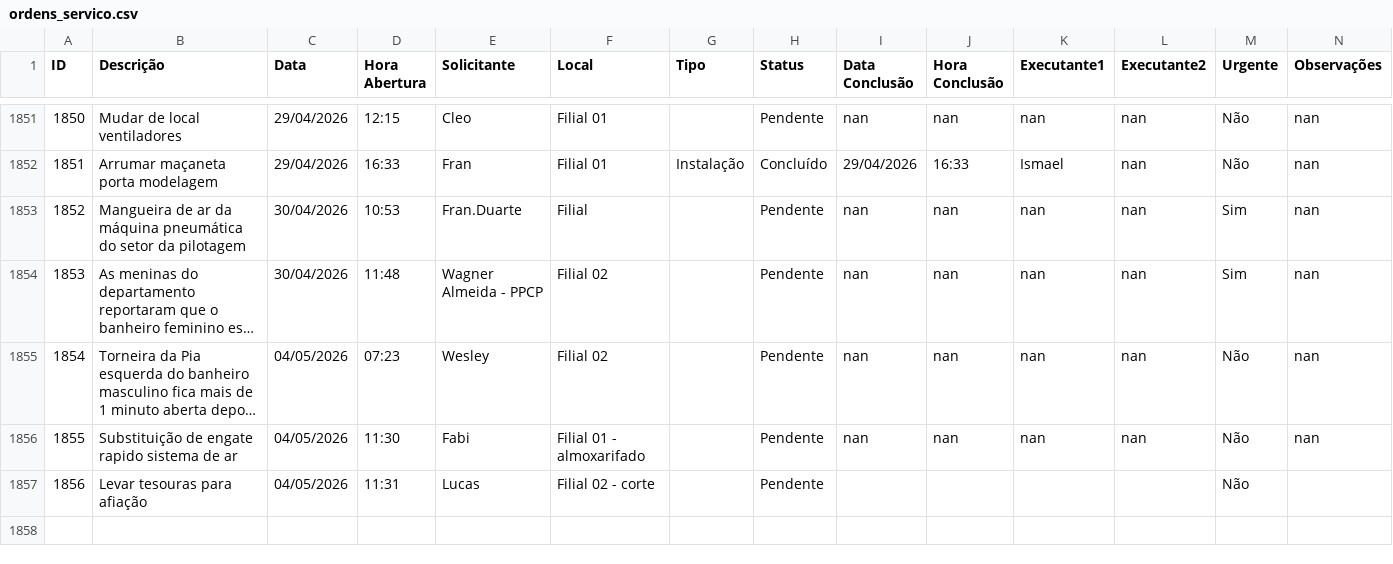
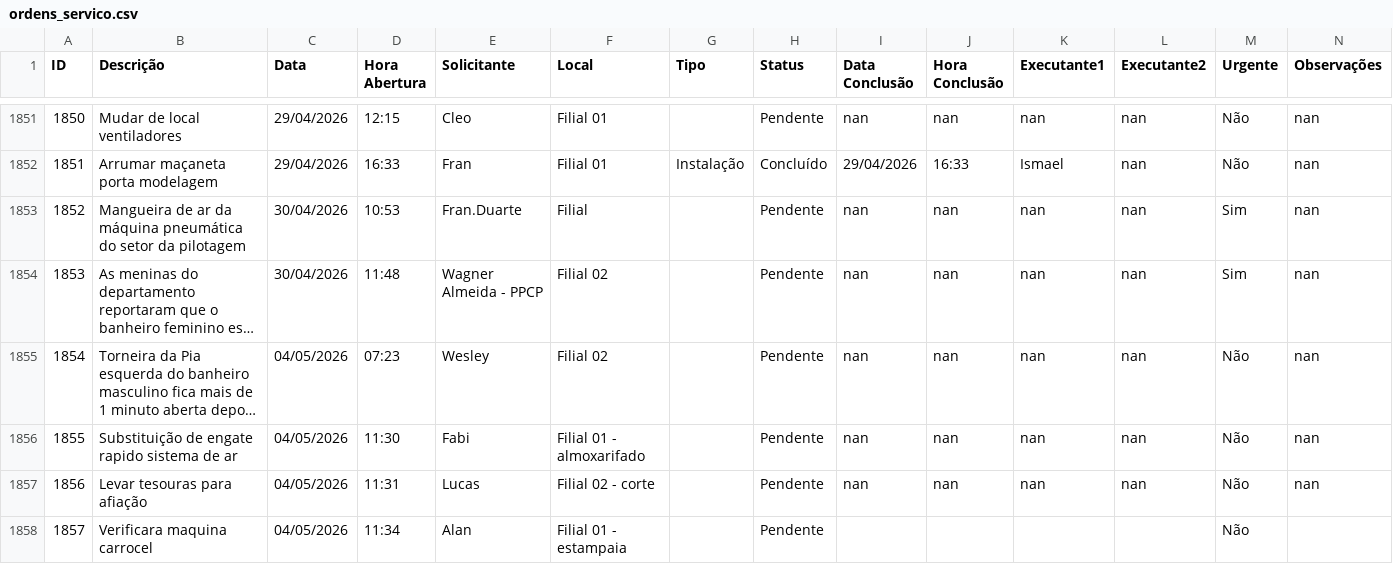
Before and after one commit to vilelarobson0971/os_manut, a CSV file: ordens_servico.csv, drawn as a sheet; only a part is shown, gaps mark what is left out; long unchanged cells end in …; the diff names each change by its address in the sheet, - before the commit and + after, or states it on an @@ line.

Commit message:
Atualização automática do sistema de OS

```diff
--- a/ordens_servico.csv
+++ b/ordens_servico.csv
-I1857 (Data Conclusão): (empty)
+I1857 (Data Conclusão): nan
-J1857 (Hora Conclusão): (empty)
+J1857 (Hora Conclusão): nan
-K1857 (Executante1): (empty)
+K1857 (Executante1): nan
-L1857 (Executante2): (empty)
+L1857 (Executante2): nan
-N1857 (Observações): (empty)
+N1857 (Observações): nan
+row 1858: 1857 | Verificara maquina carrocel | 04/05/2026 | 11:34 | Alan | Filial 01 - estampaia |  | Pendente |  |  |  |  | Não
```
